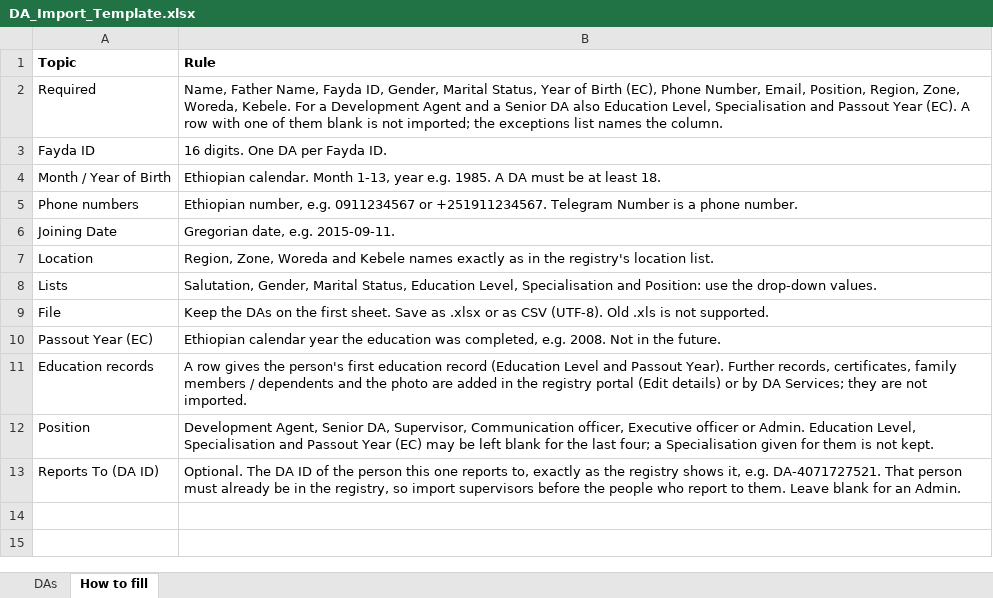
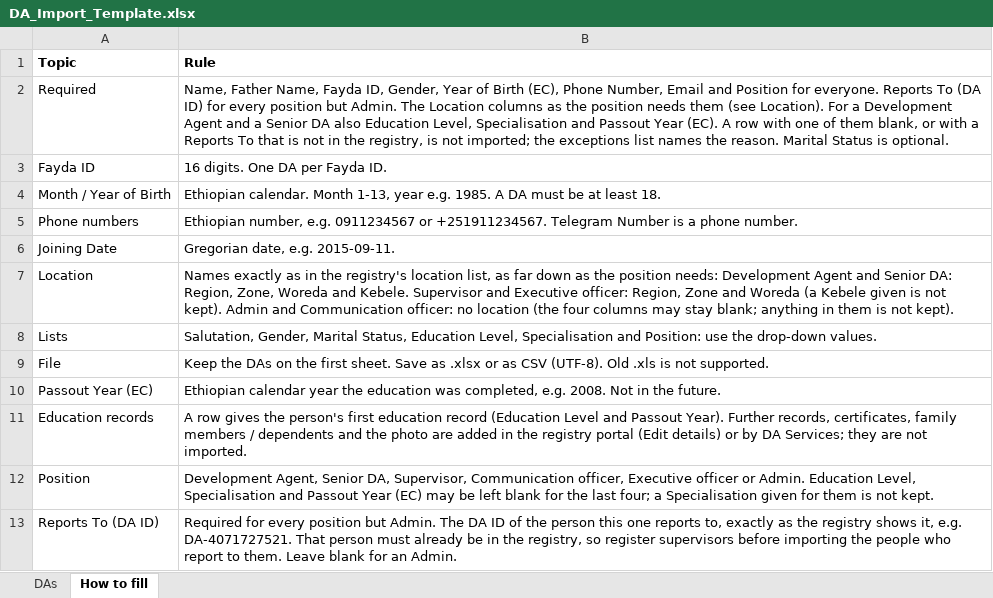
Before and after one commit to Centre-for-Open-Societal-Systems/da-registry, an Excel workbook: import-templates/DA_Import_Template.xlsx, sheet How to fill, drawn as a sheet; values as stored, in another font and other column widths than the file's, no borders; the diff names each change by its address in the sheet, - before the commit and + after, or states it on an @@ line.

Commit message:
Reports to required in imports, optional marital status, kebele_code, work location by position
Reports to
- A file row or a DA Services push without "Reports to" (except for an Admin),
  or with a DA-ID no one in the register has, is refused and stays in the
  exceptions list; it no longer goes to approval.

Marital status
- Optional, and read from the new DA_MARITAL_STATUS list (Single, Married,
  Widowed, Divorced, Separated); "Unknown" is no longer offered.
- The import template's drop-down and guide follow.

kebele_code
- The staff API's records carry kebele_code next to region_code, zone_code and
  woreda_code (the Kebele's Master Data id without its prefix), with an index,
  a list filter and a one-off fill of existing records at start-up.

Work location by position (oan-location-depth on the geo widget)
- Development Agent, Senior DA: Region to Kebele, required.
- Supervisor, Executive officer: Region to Woreda, required; the Kebele box is
  not shown and a Kebele given is left out.
- Admin, Communication officer: no Work location; one given is left out.
- One rule for the form, change requests, file imports and DA Services pushes.
  A change of position fits the location already saved in the submission, and
  after a change request, so the approved record and the API carry it so.
- The form shows the levels the position needs, with the required star, and
  clears what the new position does not take when the position changes.

```diff
--- a/import-templates/DA_Import_Template.xlsx (sheet How to fill)
+++ b/import-templates/DA_Import_Template.xlsx (sheet How to fill)
-B2 (Rule): …ID, Gender, Marital Status, Year of Birth (EC), Phone Number, Email, Position, Region, Zone, Woreda, Kebele. For a Development Agent and a Senior DA also Education Level, Specialisation and Passout Year (EC). A row with one of them blank is not imported; the exceptions list names the column.
+B2 (Rule): …ID, Gender, Year of Birth (EC), Phone Number, Email and Position for everyone. Reports To (DA ID) for every position but Admin. The Location columns as the position needs them (see Location). For a Development Agent and a Senior DA also Education Level, Specialisation and Passout Year (EC). A row with one of them blank, or with a Reports To that is not in the registry, is not imported; the exceptions list names the reason. Marital Status is optional.
-B7 (Rule): Region, Zone, Woreda and Kebele names exactly as in the registry's location list.
+B7 (Rule): Names exactly as in the registry's location list, as far down as the position needs: Development Agent and Senior DA: Region, Zone, Woreda and Kebele. Supervisor and Executive officer: Region, Zone and Woreda (a Kebele given is not kept). Admin and Communication officer: no location (the four columns may stay blank; anything in them is not kept).
-B13 (Rule): Optional. The DA ID of the person this one reports to, exactly as the registry shows it, e.g. DA-4071727521. That person must already be in the registry, so import supervisors before the people…
+B13 (Rule): Required for every position but Admin. The DA ID of the person this one reports to, exactly as the registry shows it, e.g. DA-4071727521. That person must already be in the registry, so register supervisors before importing the people…
```
Also changed, not shown: 26 other files.
